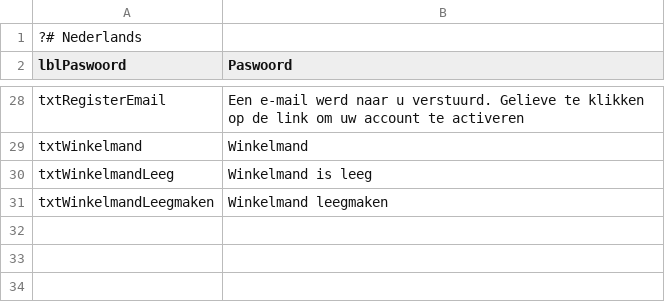
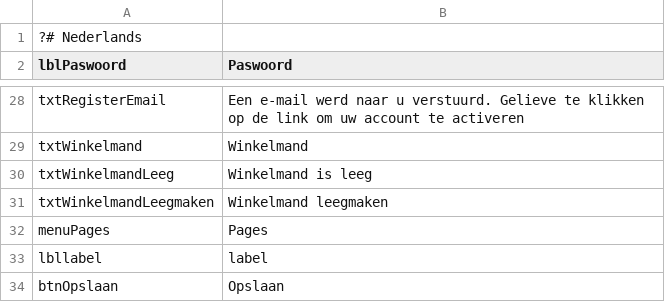
Before and after one commit to thomaswinsol/saverde, a CSV file: application/configs/lang/nl.csv, drawn as a sheet; only a part is shown, gaps mark what is left out; the diff names each change by its address in the sheet, - before the commit and + after, or states it on an @@ line.

```diff
--- a/application/configs/lang/nl.csv
+++ b/application/configs/lang/nl.csv
+row 32: menuPages | Pages
+row 33: lbllabel | label
+row 34: btnOpslaan | Opslaan
```
Also changed, not shown: application/configs/lang/fr.csv, 8 other files.
